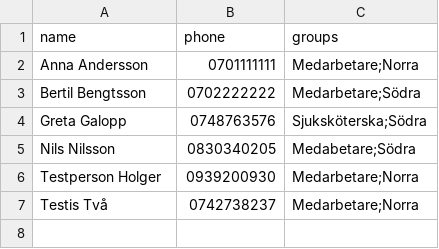
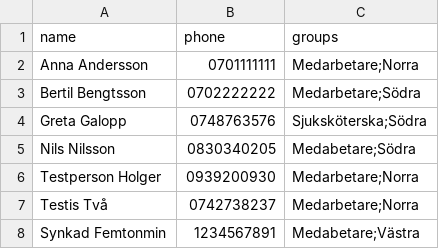
Before and after one commit to nnaha313/contacts-test, a CSV file: contacts.csv, drawn as a sheet.

Commit message:
Update contacts.csv

```diff
--- a/contacts.csv
+++ b/contacts.csv
@@ -7 +7,2 @@ Testperson Holger,0939200930,Medarbetare;Norra
 Testis Två,0742738237,Medarbetare;Norra
+Synkad Femtonmin,1234567891,Medabetare;Västra
```
